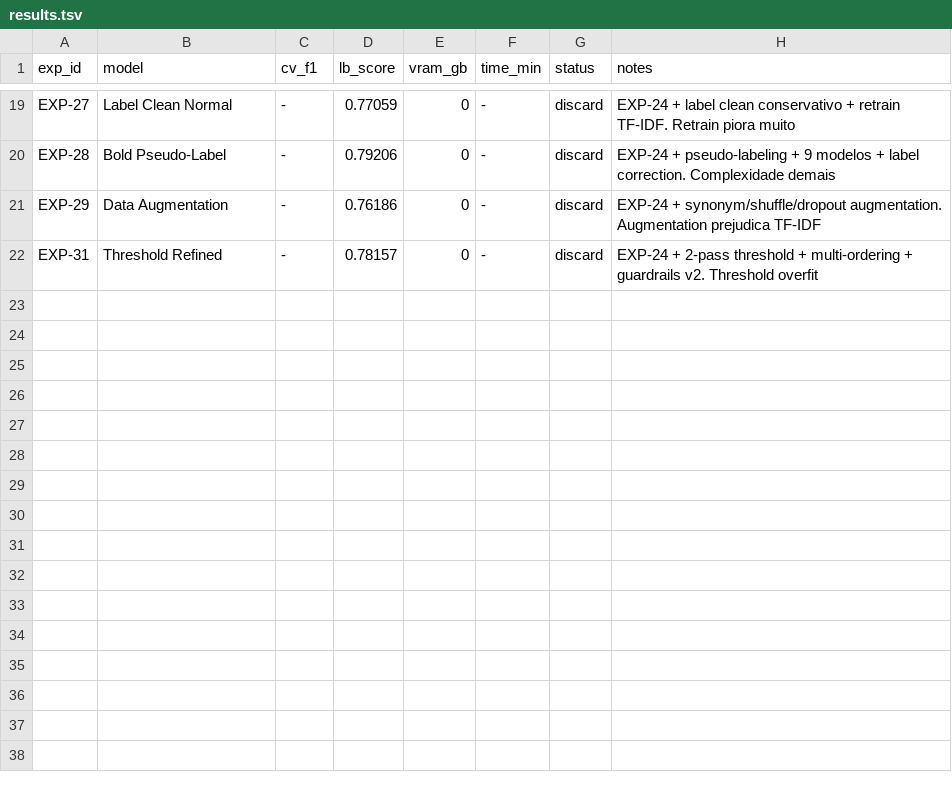
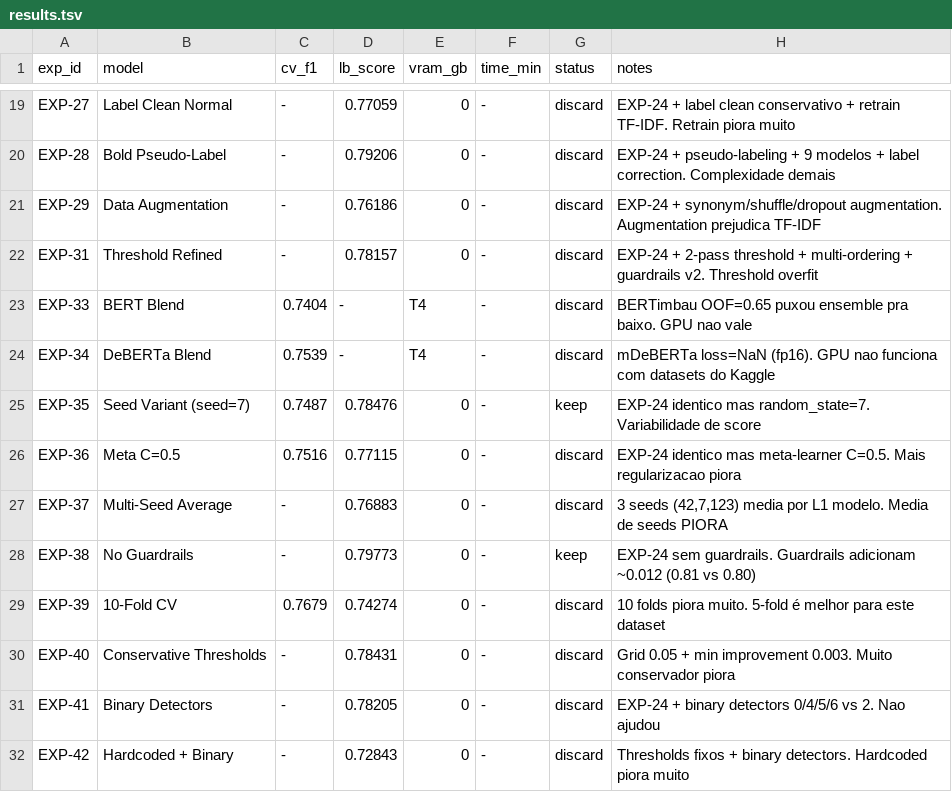
Before and after one commit to JVLegend/SPR2026, a TSV file: experiments/results.tsv, drawn as a sheet; only a part is shown, gaps mark what is left out; the diff names each change by its address in the sheet, - before the commit and + after, or states it on an @@ line.

```diff
--- a/experiments/results.tsv
+++ b/experiments/results.tsv
+row 23: EXP-33 | BERT Blend | 0.7404 | - | T4 | - | discard | BERTimbau OOF=0.65 puxou ensemble pra baixo. GPU nao vale
+row 24: EXP-34 | DeBERTa Blend | 0.7539 | - | T4 | - | discard | mDeBERTa loss=NaN (fp16). GPU nao funciona com datasets do Kaggle
+row 25: EXP-35 | Seed Variant (seed=7) | 0.7487 | 0.78476 | 0 | - | keep | EXP-24 identico mas random_state=7. Variabilidade de score
+row 26: EXP-36 | Meta C=0.5 | 0.7516 | 0.77115 | 0 | - | discard | EXP-24 identico mas meta-learner C=0.5. Mais regularizacao piora
+row 27: EXP-37 | Multi-Seed Average | - | 0.76883 | 0 | - | discard | 3 seeds (42,7,123) media por L1 modelo. Media de seeds PIORA
+row 28: EXP-38 | No Guardrails | - | 0.79773 | 0 | - | keep | EXP-24 sem guardrails. Guardrails adicionam ~0.012 (0.81 vs 0.80)
+row 29: EXP-39 | 10-Fold CV | 0.7679 | 0.74274 | 0 | - | discard | 10 folds piora muito. 5-fold é melhor para este dataset
+row 30: EXP-40 | Conservative Thresholds | - | 0.78431 | 0 | - | discard | Grid 0.05 + min improvement 0.003. Muito conservador piora
+row 31: EXP-41 | Binary Detectors | - | 0.78205 | 0 | - | discard | EXP-24 + binary detectors 0/4/5/6 vs 2. Nao ajudou
+row 32: EXP-42 | Hardcoded + Binary | - | 0.72843 | 0 | - | discard | Thresholds fixos + binary detectors. Hardcoded piora muito
```
Also changed, not shown: 19 other files.
